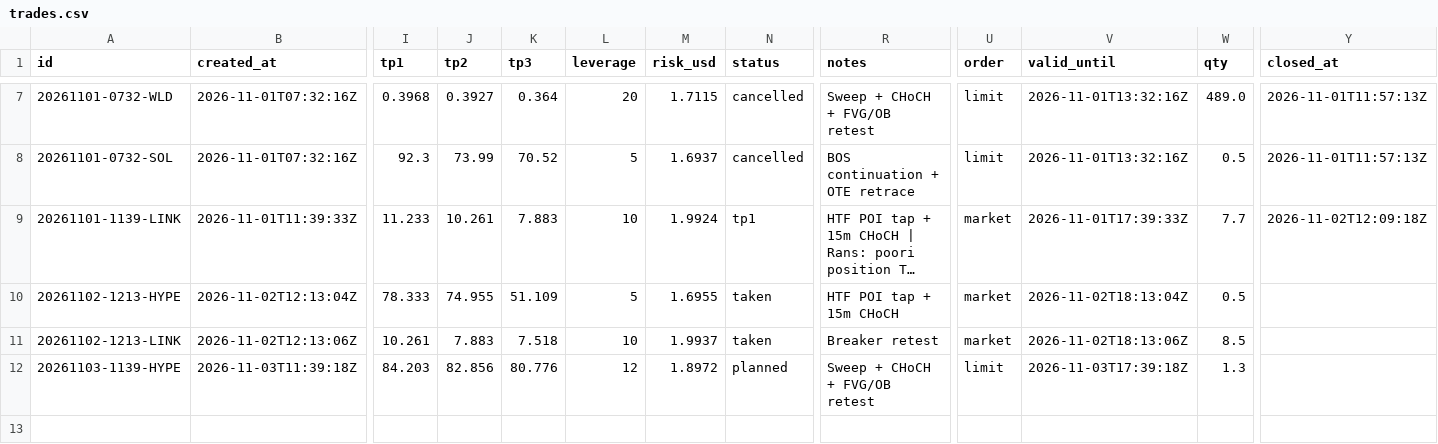
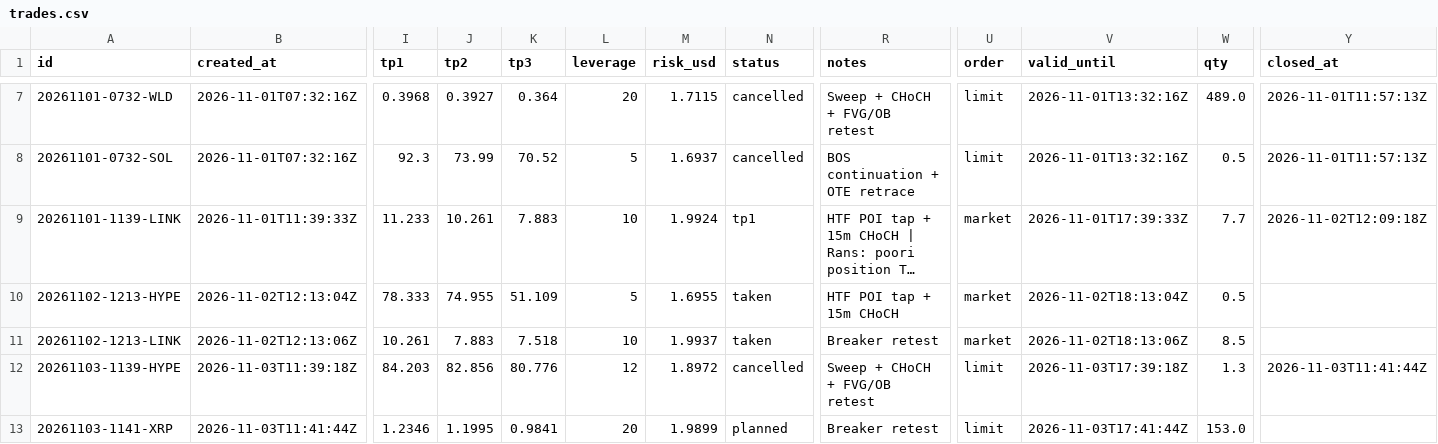
Before and after one commit to ah2233092/trading-agent, a CSV file: journal/trades.csv, drawn as a sheet; only a part is shown, gaps mark what is left out; long unchanged cells end in …; rows hold the shown columns only; the diff names each change by its address in the sheet, - before the commit and + after, or states it on an @@ line.

```diff
--- a/journal/trades.csv
+++ b/journal/trades.csv
-N12 (status): planned
+N12 (status): cancelled
-Y12 (closed_at): (empty)
+Y12 (closed_at): 2026-11-03T11:41:44Z
+row 13: 20261103-1141-XRP | 2026-11-03T11:41:44Z | 1.2346 | 1.1995 | 0.9841 | 20 | 1.9899 | planned | Breaker retest | limit | 2026-11-03T17:41:44Z | 153.0
```
Also changed, not shown: 1 other file.
